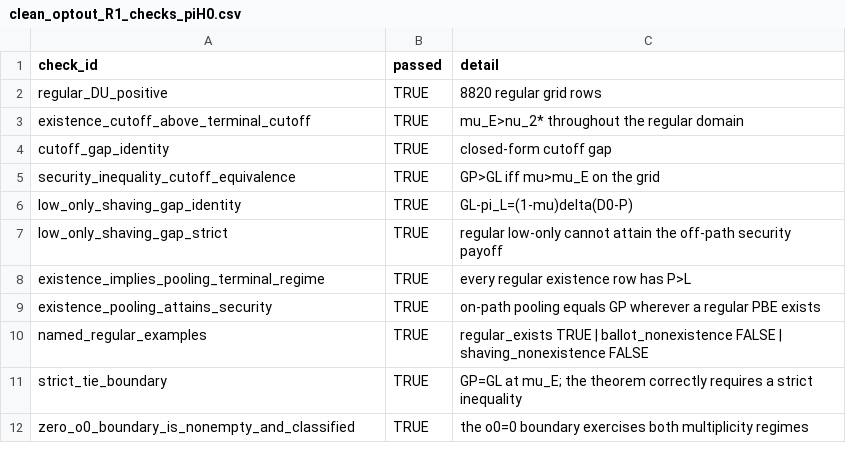
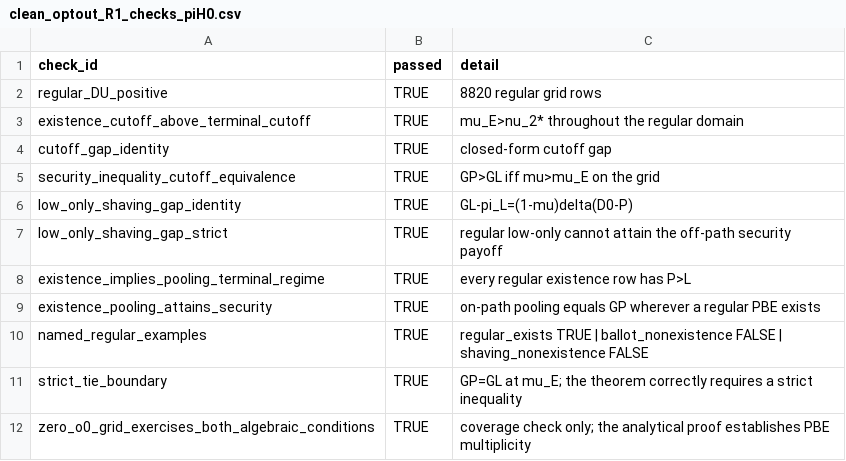
Before and after one commit to mgaldino/PowerBP-WTO, a CSV file: tables/clean_optout_R1_checks_piH0.csv, drawn as a sheet.

```diff
--- a/tables/clean_optout_R1_checks_piH0.csv
+++ b/tables/clean_optout_R1_checks_piH0.csv
@@ -11,2 +11,2 @@
 "strict_tie_boundary",TRUE,"GP=GL at mu_E; the theorem correctly requires a strict inequality"
-"zero_o0_boundary_is_nonempty_and_classified",TRUE,"the o0=0 boundary exercises both multiplicity regimes"
+"zero_o0_grid_exercises_both_algebraic_conditions",TRUE,"coverage check only; the analytical proof establishes PBE multiplicity"
```
Also changed, not shown: tables/clean_optout_R2_checks_piH0.csv, tables/clean_optout_boundary_checks_piH0.csv, 21 other files.
